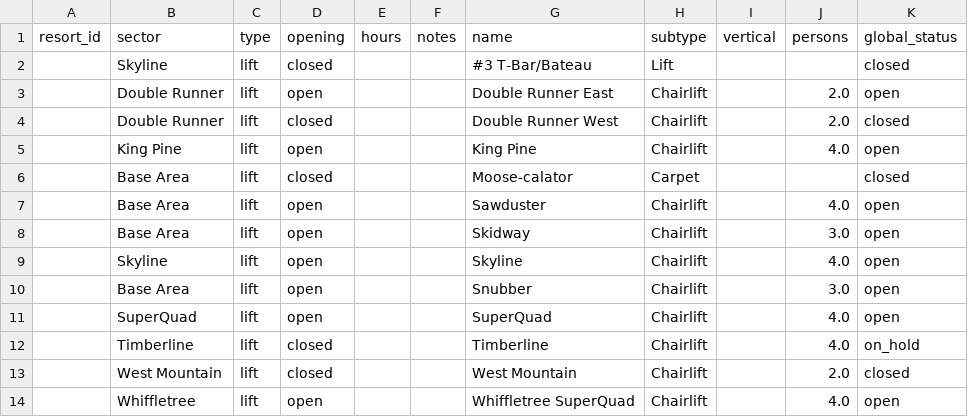
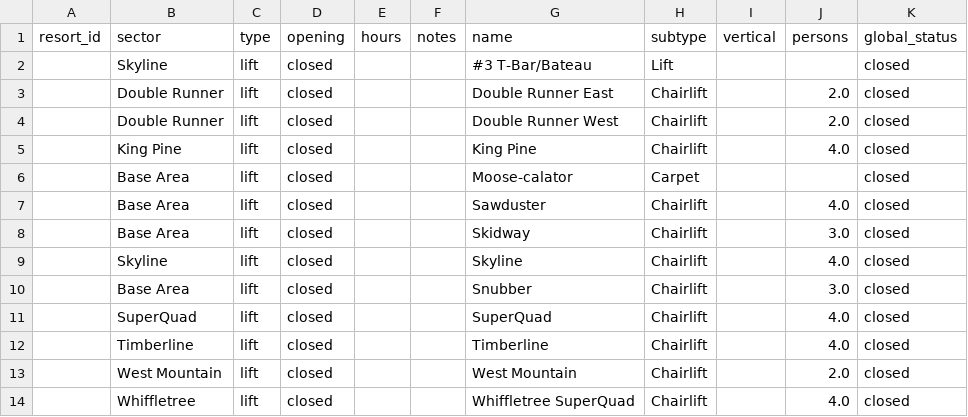
Before and after one commit to abkfenris/sugarloaf, a CSV file: lifts.csv, drawn as a sheet.

```diff
--- a/lifts.csv
+++ b/lifts.csv
@@ -2,13 +2,13 @@ resort_id,sector,type,opening,hours,notes,name,subtype,vertical,persons,global_s
 ,Skyline,lift,closed,,,#3 T-Bar/Bateau,Lift,,,closed
-,Double Runner,lift,open,,,Double Runner East,Chairlift,,2.0,open
+,Double Runner,lift,closed,,,Double Runner East,Chairlift,,2.0,closed
 ,Double Runner,lift,closed,,,Double Runner West,Chairlift,,2.0,closed
-,King Pine,lift,open,,,King Pine,Chairlift,,4.0,open
+,King Pine,lift,closed,,,King Pine,Chairlift,,4.0,closed
 ,Base Area,lift,closed,,,Moose-calator,Carpet,,,closed
-,Base Area,lift,open,,,Sawduster,Chairlift,,4.0,open
-,Base Area,lift,open,,,Skidway,Chairlift,,3.0,open
-,Skyline,lift,open,,,Skyline,Chairlift,,4.0,open
-,Base Area,lift,open,,,Snubber,Chairlift,,3.0,open
-,SuperQuad,lift,open,,,SuperQuad,Chairlift,,4.0,open
-,Timberline,lift,closed,,,Timberline,Chairlift,,4.0,on_hold
+,Base Area,lift,closed,,,Sawduster,Chairlift,,4.0,closed
+,Base Area,lift,closed,,,Skidway,Chairlift,,3.0,closed
+,Skyline,lift,closed,,,Skyline,Chairlift,,4.0,closed
+,Base Area,lift,closed,,,Snubber,Chairlift,,3.0,closed
+,SuperQuad,lift,closed,,,SuperQuad,Chairlift,,4.0,closed
+,Timberline,lift,closed,,,Timberline,Chairlift,,4.0,closed
 ,West Mountain,lift,closed,,,West Mountain,Chairlift,,2.0,closed
-,Whiffletree,lift,open,,,Whiffletree SuperQuad,Chairlift,,4.0,open
+,Whiffletree,lift,closed,,,Whiffletree SuperQuad,Chairlift,,4.0,closed
```
Also changed, not shown: trails.csv.
